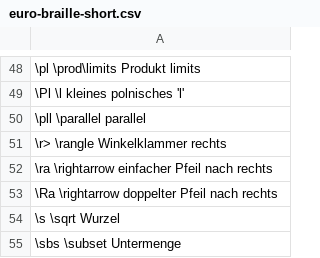
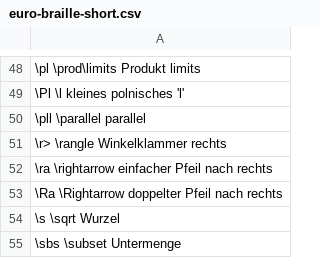
Before and after one commit to NSoiffer/MathCAT, a CSV file: PythonScripts/euro-braille-short.csv, drawn as a sheet; only a part is shown, gaps mark what is left out.

Commit message:
Brought in unicode.xml (full list of all names) About 4,000 chars are now defined. I spot checked a bunch of char names and they all seem to be the ones that will be used.
Still need to deal with menclose.

Added more tests: 33 out of 35 pass. The two fails are due to spacing, and one of them is almost certainly a bad spec example.

```diff
--- a/PythonScripts/euro-braille-short.csv
+++ b/PythonScripts/euro-braille-short.csv
@@ -52,3 +52,3 @@
 \ra        \rightarrow           einfacher Pfeil nach rechts
-\Ra        \rightarrow           doppelter Pfeil nach rechts
+\Ra        \Rightarrow           doppelter Pfeil nach rechts
 \s         \sqrt                 Wurzel
```
Also changed, not shown: 6 other files.
